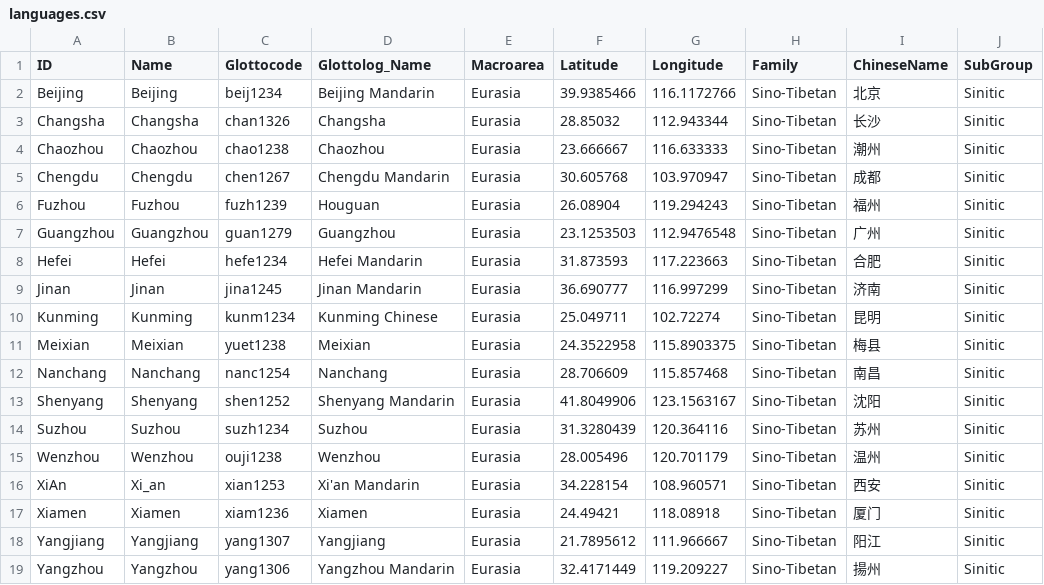
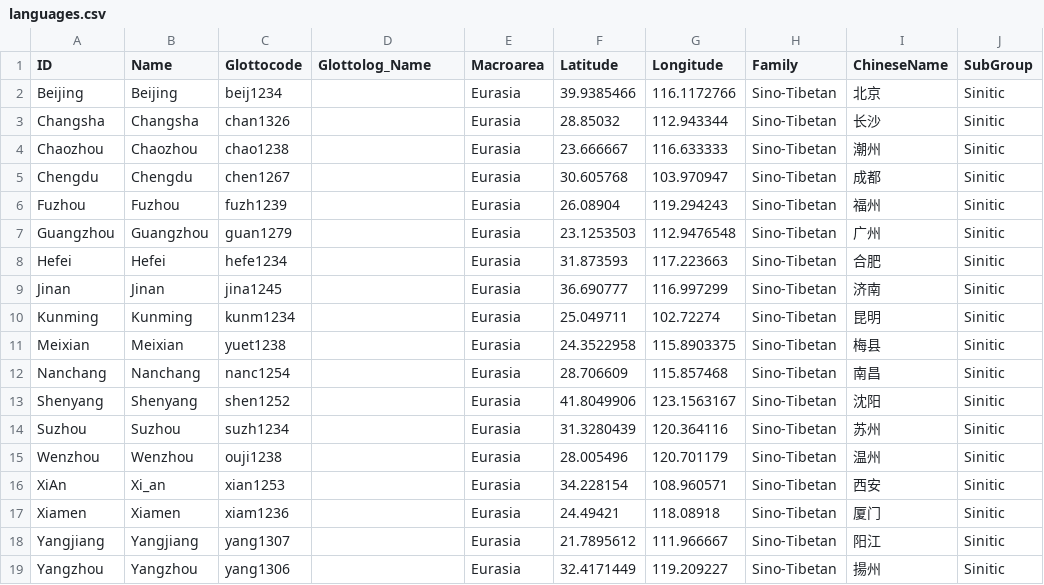
Before and after one commit to lexibank/beidasinitic, a CSV file: cldf/languages.csv, drawn as a sheet; only a part is shown; the diff names each change by its address in the sheet, - before the commit and + after, or states it on an @@ line.

```diff
--- a/cldf/languages.csv
+++ b/cldf/languages.csv
-D2 (Glottolog_Name): Beijing Mandarin
+D2 (Glottolog_Name): (empty)
-D3 (Glottolog_Name): Changsha
+D3 (Glottolog_Name): (empty)
-D4 (Glottolog_Name): Chaozhou
+D4 (Glottolog_Name): (empty)
-D5 (Glottolog_Name): Chengdu Mandarin
+D5 (Glottolog_Name): (empty)
-D6 (Glottolog_Name): Houguan
+D6 (Glottolog_Name): (empty)
-D7 (Glottolog_Name): Guangzhou
+D7 (Glottolog_Name): (empty)
-D8 (Glottolog_Name): Hefei Mandarin
+D8 (Glottolog_Name): (empty)
-D9 (Glottolog_Name): Jinan Mandarin
+D9 (Glottolog_Name): (empty)
-D10 (Glottolog_Name): Kunming Chinese
+D10 (Glottolog_Name): (empty)
-D11 (Glottolog_Name): Meixian
+D11 (Glottolog_Name): (empty)
-D12 (Glottolog_Name): Nanchang
+D12 (Glottolog_Name): (empty)
-D13 (Glottolog_Name): Shenyang Mandarin
+D13 (Glottolog_Name): (empty)
-D14 (Glottolog_Name): Suzhou
+D14 (Glottolog_Name): (empty)
-D15 (Glottolog_Name): Wenzhou
+D15 (Glottolog_Name): (empty)
-D16 (Glottolog_Name): Xi'an Mandarin
+D16 (Glottolog_Name): (empty)
-D17 (Glottolog_Name): Xiamen
+D17 (Glottolog_Name): (empty)
-D18 (Glottolog_Name): Yangjiang
+D18 (Glottolog_Name): (empty)
-D19 (Glottolog_Name): Yangzhou Mandarin
+D19 (Glottolog_Name): (empty)
```
Also changed, not shown: 6 other files.
